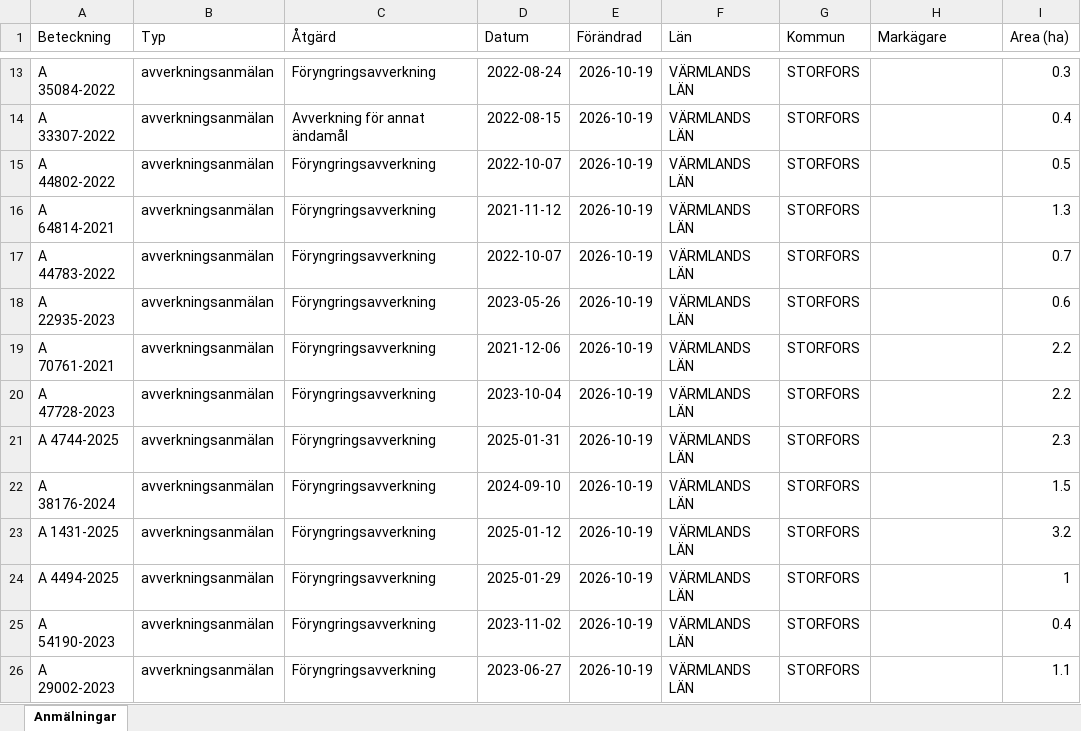
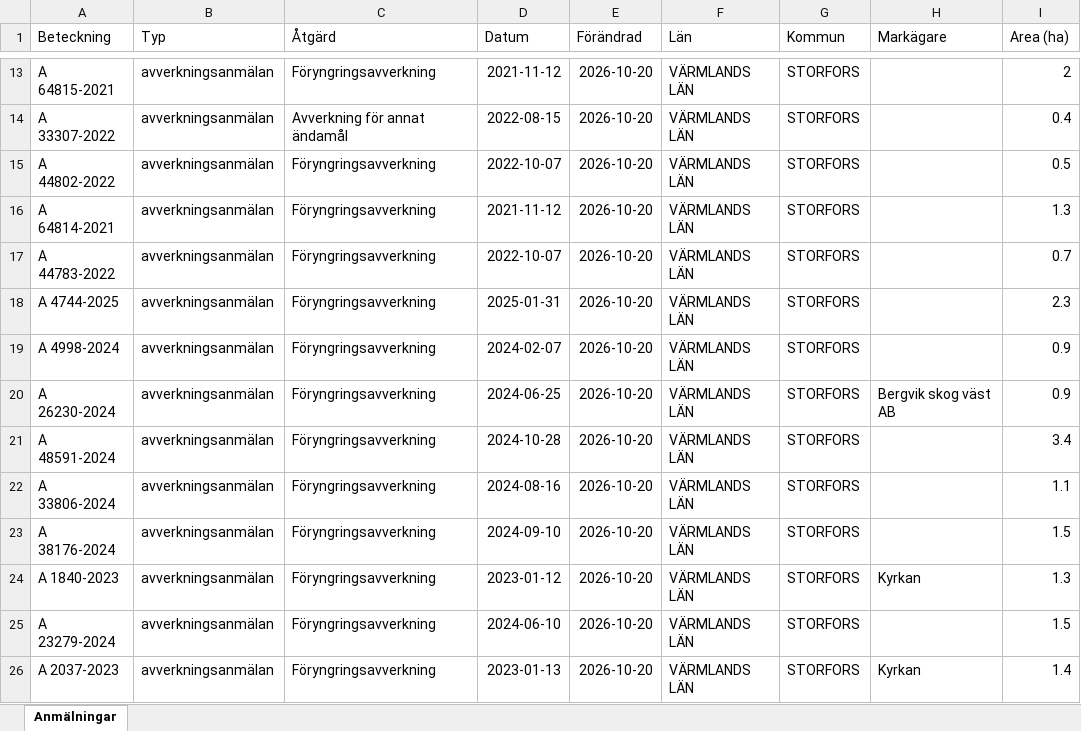
Before and after one commit to klasma/Logging_1760, an Excel workbook: Översikt STORFORS.xlsx, sheet Anmälningar, drawn as a sheet; only a part is shown, gaps mark what is left out; values as stored, in another font and other column widths than the file's, no borders; the diff covers the shown part only; the diff names each change by its address in the sheet, - before the commit and + after, or states it on an @@ line.

```diff
--- a/Översikt STORFORS.xlsx (sheet Anmälningar)
+++ b/Översikt STORFORS.xlsx (sheet Anmälningar)
-A13 (Beteckning): A 35084-2022
+A13 (Beteckning): A 64815-2021
-D13 (Datum): 2022-08-24
+D13 (Datum): 2021-11-12
-E13:E26 (Förändrad): 2026-10-19
+E13:E26 (Förändrad): 2026-10-20
-I13 (Area (ha)): 0.3
+I13 (Area (ha)): 2
-A18 (Beteckning): A 22935-2023
+A18 (Beteckning): A 4744-2025
-D18 (Datum): 2023-05-26
+D18 (Datum): 2025-01-31
-I18 (Area (ha)): 0.6
+I18 (Area (ha)): 2.3
-A19 (Beteckning): A 70761-2021
+A19 (Beteckning): A 4998-2024
-D19 (Datum): 2021-12-06
+D19 (Datum): 2024-02-07
-I19:I20 (Area (ha)): 2.2
+I19:I20 (Area (ha)): 0.9
-A20 (Beteckning): A 47728-2023
+A20 (Beteckning): A 26230-2024
-D20 (Datum): 2023-10-04
+D20 (Datum): 2024-06-25
-H20 (Markägare): (empty)
+H20 (Markägare): Bergvik skog väst AB
-A21 (Beteckning): A 4744-2025
+A21 (Beteckning): A 48591-2024
-D21 (Datum): 2025-01-31
+D21 (Datum): 2024-10-28
-I21 (Area (ha)): 2.3
+I21 (Area (ha)): 3.4
-A22 (Beteckning): A 38176-2024
+A22 (Beteckning): A 33806-2024
-D22 (Datum): 2024-09-10
+D22 (Datum): 2024-08-16
-I22 (Area (ha)): 1.5
+I22 (Area (ha)): 1.1
-A23 (Beteckning): A 1431-2025
+A23 (Beteckning): A 38176-2024
-D23 (Datum): 2025-01-12
+D23 (Datum): 2024-09-10
-I23 (Area (ha)): 3.2
+I23 (Area (ha)): 1.5
-A24 (Beteckning): A 4494-2025
+A24 (Beteckning): A 1840-2023
-D24 (Datum): 2025-01-29
+D24 (Datum): 2023-01-12
-H24 (Markägare): (empty)
+H24 (Markägare): Kyrkan
-I24 (Area (ha)): 1
+I24 (Area (ha)): 1.3
-A25 (Beteckning): A 54190-2023
+A25 (Beteckning): A 23279-2024
-D25 (Datum): 2023-11-02
+D25 (Datum): 2024-06-10
-I25 (Area (ha)): 0.4
+I25 (Area (ha)): 1.5
-A26 (Beteckning): A 29002-2023
+A26 (Beteckning): A 2037-2023
-D26 (Datum): 2023-06-27
+D26 (Datum): 2023-01-13
-H26 (Markägare): (empty)
+H26 (Markägare): Kyrkan
-I26 (Area (ha)): 1.1
+I26 (Area (ha)): 1.4
```
Also changed, not shown: 645 edited cells elsewhere in this sheet, artfynd/A 21111-2025 artfynd.xlsx, artfynd/A 37716-2025 artfynd.xlsx, 41 other files.
